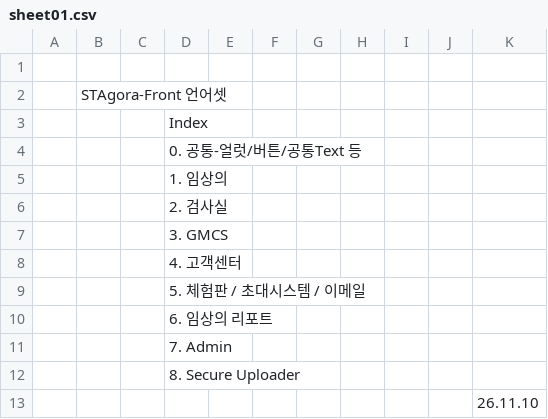
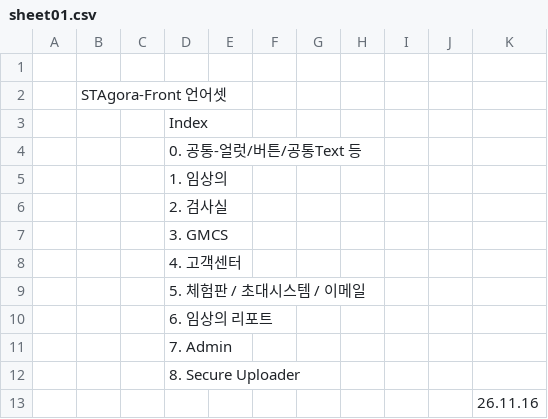
Before and after one commit to PJ-CRC/CURECA_UX, a CSV file: teams/stagora/guides/glossary/language-set/sheet01.csv, drawn as a sheet.

```diff
--- a/teams/stagora/guides/glossary/language-set/sheet01.csv
+++ b/teams/stagora/guides/glossary/language-set/sheet01.csv
@@ -12,2 +12,2 @@
 ,,,8. Secure Uploader,,,,,,,
-,,,,,,,,,, 26.11.10
+,,,,,,,,,, 26.11.16
```
Also changed, not shown: teams/stagora/guides/glossary/language-set/sheet02.csv, 1 other file.
